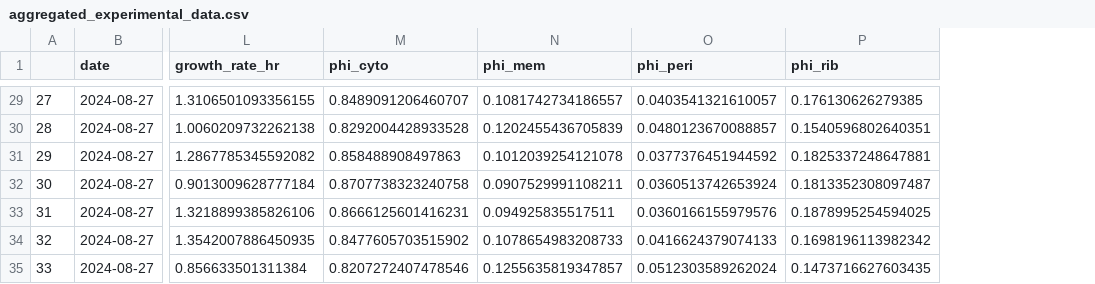
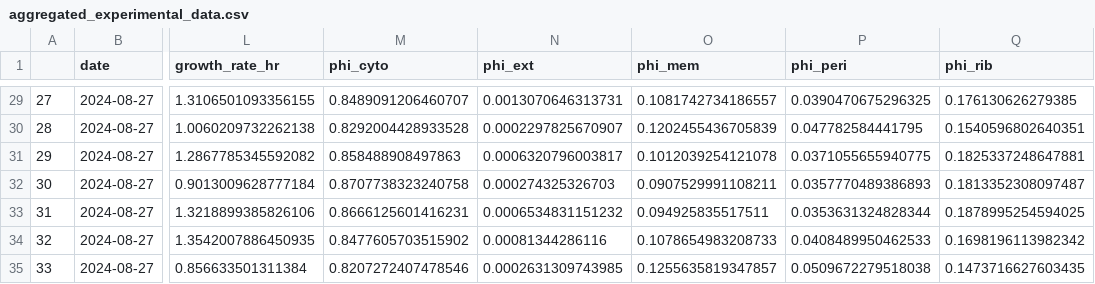
Before and after one commit to cremerlab/density_maintenance, a CSV file: data/collated/aggregated_experimental_data.csv, drawn as a sheet; only a part is shown, gaps mark what is left out; addresses are those after the commit; the diff covers the shown part only; the diff names each change by its address in the sheet, - before the commit and + after, or states it on an @@ line.

```diff
--- a/data/collated/aggregated_experimental_data.csv
+++ b/data/collated/aggregated_experimental_data.csv
+column N (phi_ext), rows 29-35: 0.0013070646313731 | 0.0002297825670907 | 0.0006320796003817 | 0.000274325326703 | 0.0006534831151232 | 0.00081344286116 | 0.0002631309743985
-P29 (phi_peri): 0.0403541321610057
+P29 (phi_peri): 0.0390470675296325
-P30 (phi_peri): 0.0480123670088857
+P30 (phi_peri): 0.047782584441795
-P31 (phi_peri): 0.0377376451944592
+P31 (phi_peri): 0.0371055655940775
-P32 (phi_peri): 0.0360513742653924
+P32 (phi_peri): 0.0357770489386893
-P33 (phi_peri): 0.0360166155979576
+P33 (phi_peri): 0.0353631324828344
-P34 (phi_peri): 0.0416624379074133
+P34 (phi_peri): 0.0408489950462533
-P35 (phi_peri): 0.0512303589262024
+P35 (phi_peri): 0.0509672279518038
```
Also changed, not shown: 27 edited cells elsewhere in this file, code/processing/mass_spectrometry/compiled_data/mass_spectrometry_allocation_long.csv, code/processing/mass_spectrometry/compiled_data/mass_spectrometry_allocation_wide.csv, 17 other files.
